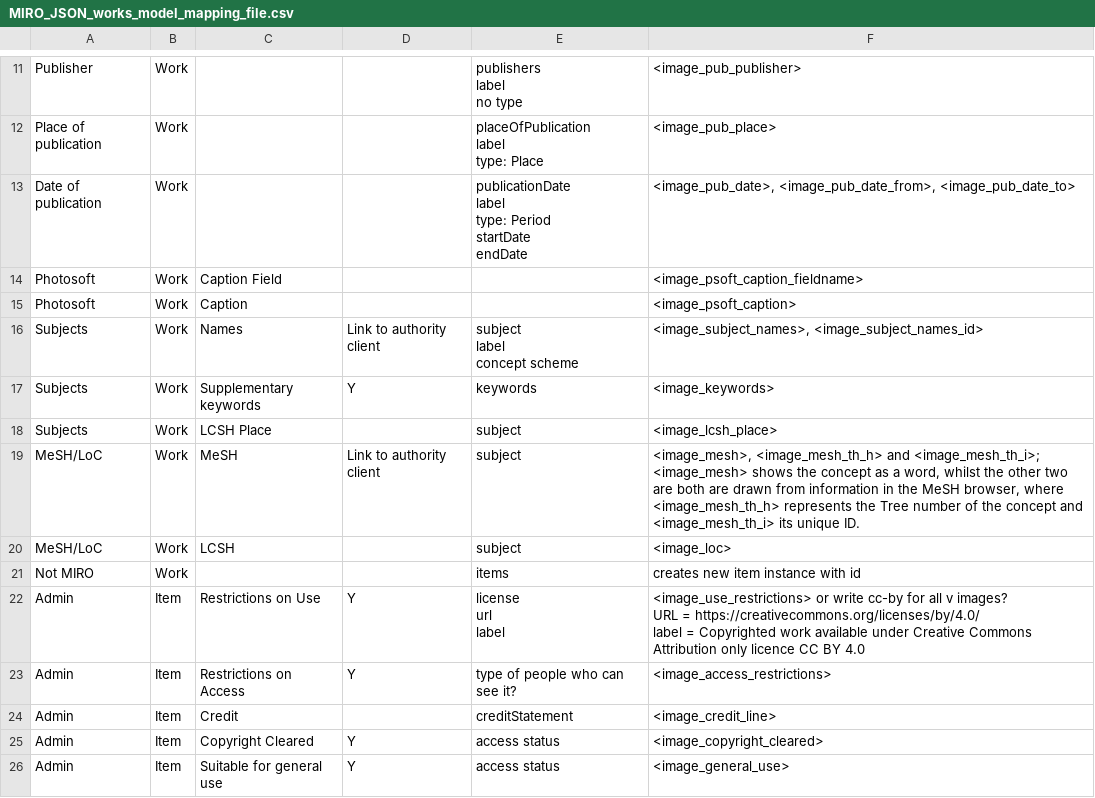
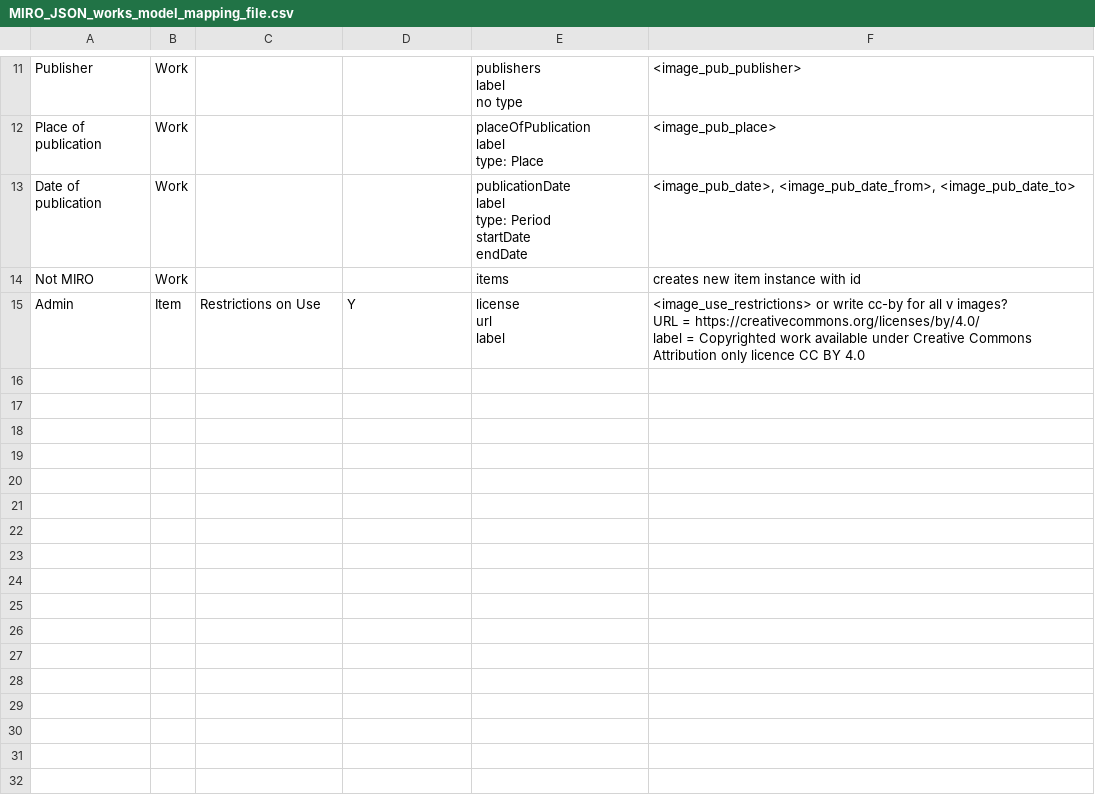
Before and after one commit to wellcomecollection/platform, a CSV file: ontologies/MIRO_JSON_works_model_mapping_file.csv, drawn as a sheet; only a part is shown, gaps mark what is left out; ↵ is a line break in a cell; the diff names each change by its address in the sheet, - before the commit and + after, or states it on an @@ line.

Commit message:
Update MIRO_JSON_works_model_mapping_file.csv

```diff
--- a/ontologies/MIRO_JSON_works_model_mapping_file.csv
+++ b/ontologies/MIRO_JSON_works_model_mapping_file.csv
-row 14: Photosoft | Work | Caption Field |  |  | <image_psoft_caption_fieldname>
-row 15: Photosoft | Work | Caption |  |  | <image_psoft_caption>
-row 16: Subjects | Work | Names | Link to authority client | subject ↵ label ↵ concept scheme | <image_subject_names>, <image_subject_names_id>
-row 17: Subjects | Work | Supplementary keywords | Y | keywords | <image_keywords>
-row 18: Subjects | Work | LCSH Place |  | subject | <image_lcsh_place>
-row 19: MeSH/LoC | Work | MeSH | Link to authority client | subject | <image_mesh>, <image_mesh_th_h> and <image_mesh_th_i>; <image_mesh> shows the concept as a word, whilst the other two are both are drawn from information in the MeSH browser, where <image_mesh_th_h> represents the Tree number of the concept and <image_mesh_th_i> its unique ID.
-row 20: MeSH/LoC | Work | LCSH |  | subject | <image_loc>
-row 23: Admin | Item | Restrictions on Access | Y | type of people who can see it? | <image_access_restrictions>
-row 24: Admin | Item | Credit |  | creditStatement | <image_credit_line>
-row 25: Admin | Item | Copyright Cleared | Y | access status | <image_copyright_cleared>
-row 26: Admin | Item | Suitable for general use | Y | access status | <image_general_use>
```
